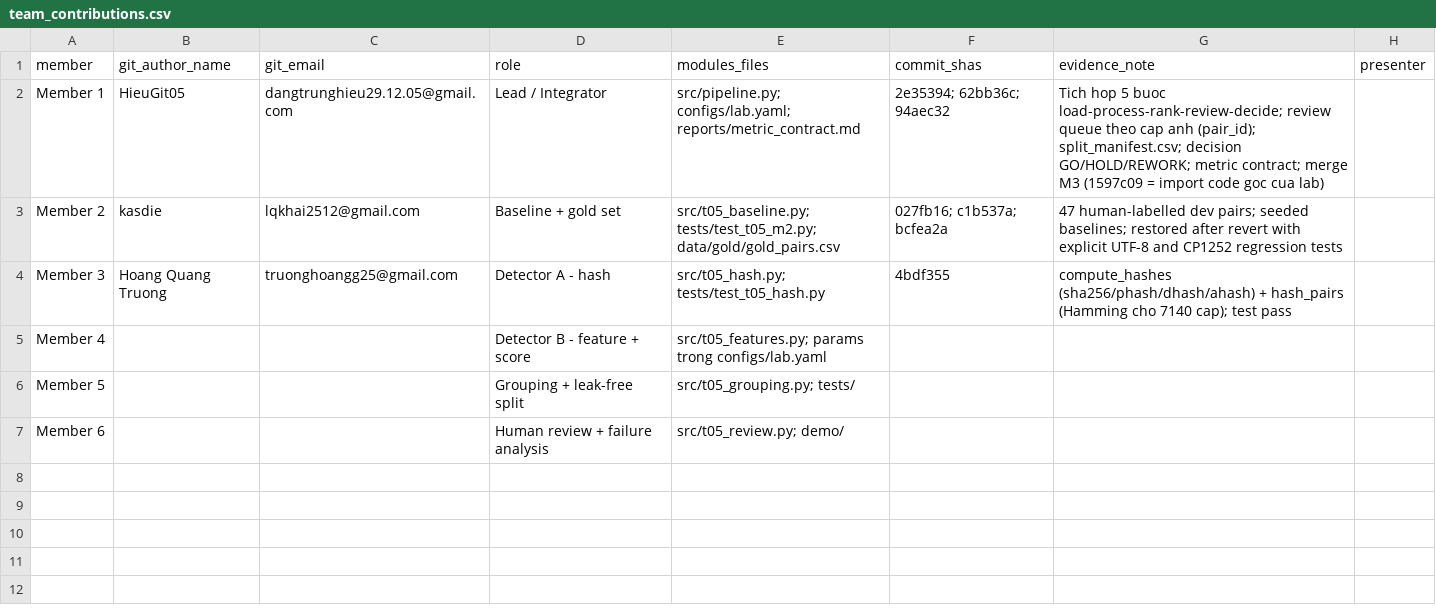
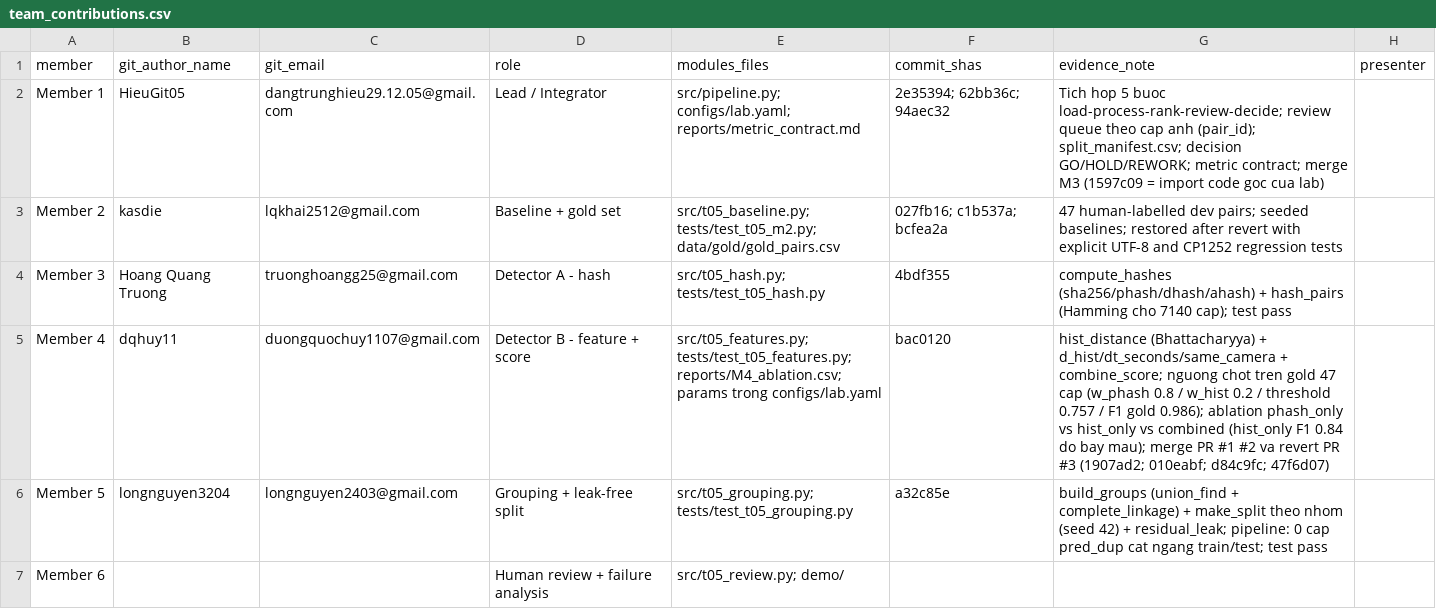
Before and after one commit to HieuGit05/K5-L2B-DAY06-T05, a CSV file: reports/team_contributions.csv, drawn as a sheet.

```diff
--- a/reports/team_contributions.csv
+++ b/reports/team_contributions.csv
@@ -4,4 +4,4 @@ Member 2,kasdie,lqkhai2512@gmail.com,Baseline + gold set,src/t05_baseline.py; te
 Member 3,Hoang Quang Truong,truonghoangg25@gmail.com,Detector A - hash,src/t05_hash.py; tests/test_t05_hash.py,4bdf355,compute_hashes (sha256/phash/dhash/ahash) + hash_pairs (Hamming cho 7140 cap); test pass,
-Member 4,,,Detector B - feature + score,src/t05_features.py; params trong configs/lab.yaml,,,
-Member 5,,,Grouping + leak-free split,src/t05_grouping.py; tests/,,,
+Member 4,dqhuy11,duongquochuy1107@gmail.com,Detector B - feature + score,src/t05_features.py; tests/test_t05_features.py; reports/M4_ablation.csv; params trong configs/lab.yaml,bac0120,hist_distance (Bhattacharyya) + d_hist/dt_seconds/same_camera + combine_score; nguong chot tren gold 47 cap (w_phash 0.8 / w_hist 0.2 / threshold 0.757 / F1 gold 0.986); ablation phash_only vs hist_only vs combined (hist_only F1 0.84 do bay mau); merge PR #1 #2 va revert PR #3 (1907ad2; 010eabf; d84c9fc; 47f6d07),
+Member 5,longnguyen3204,longnguyen2403@gmail.com,Grouping + leak-free split,src/t05_grouping.py; tests/test_t05_grouping.py,a32c85e,build_groups (union_find + complete_linkage) + make_split theo nhom (seed 42) + residual_leak; pipeline: 0 cap pred_dup cat ngang train/test; test pass,
 Member 6,,,Human review + failure analysis,src/t05_review.py; demo/,,,
```
